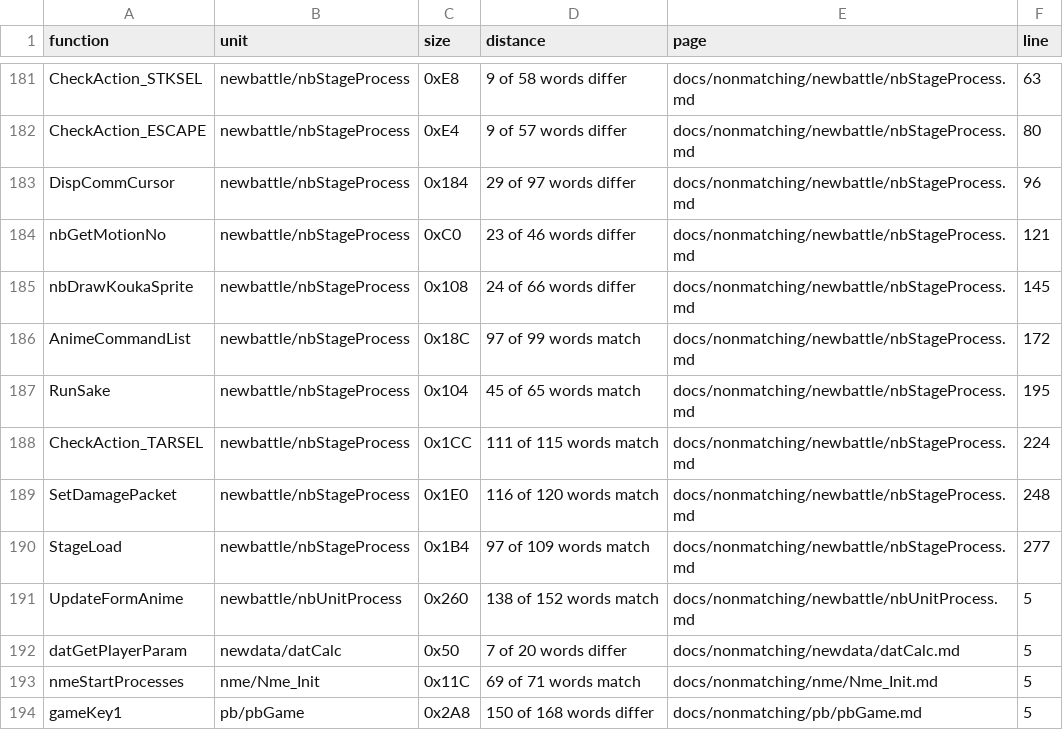
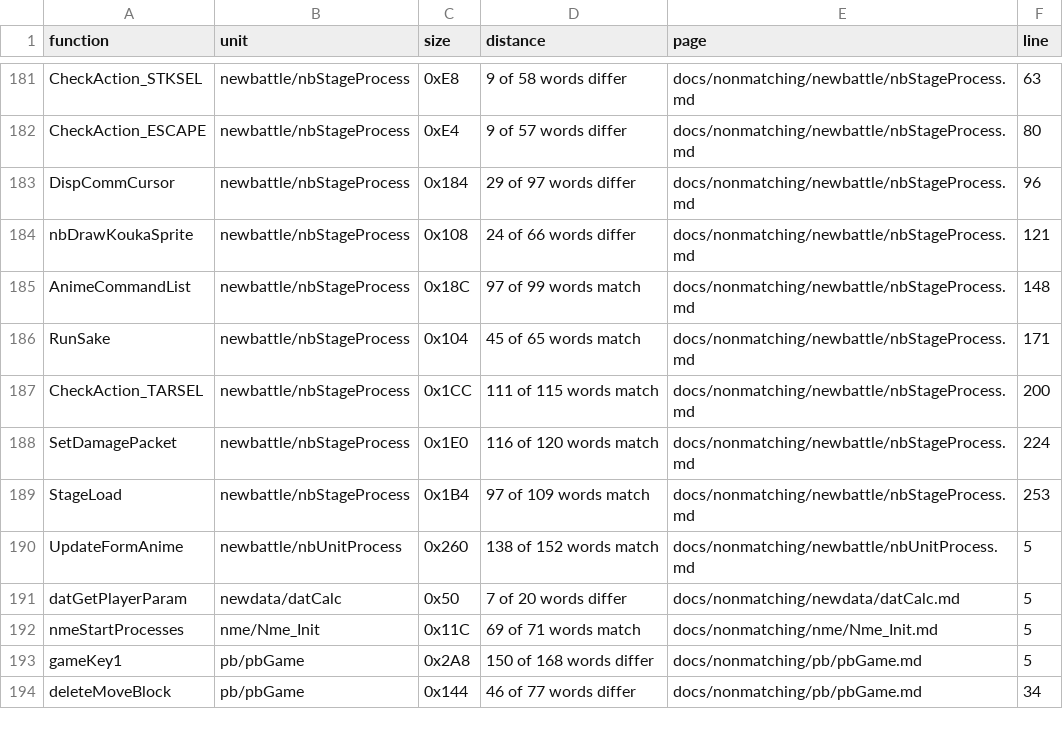
Before and after one commit to Megami-Decomps/smt3-decomp, a TSV file: docs/nonmatching/INDEX.tsv, drawn as a sheet; only a part is shown, gaps mark what is left out; the shorter side is filled out with more unchanged rows.

Commit message:
Match motion lookup through complete visual records

```diff
--- a/docs/nonmatching/INDEX.tsv
+++ b/docs/nonmatching/INDEX.tsv
@@ -183,9 +183,8 @@ CheckAction_ESCAPE	newbattle/nbStageProcess	0xE4	9 of 57 words differ	docs/nonma
 DispCommCursor	newbattle/nbStageProcess	0x184	29 of 97 words differ	docs/nonmatching/newbattle/nbStageProcess.md	96
-nbGetMotionNo	newbattle/nbStageProcess	0xC0	23 of 46 words differ	docs/nonmatching/newbattle/nbStageProcess.md	121
-nbDrawKoukaSprite	newbattle/nbStageProcess	0x108	24 of 66 words differ	docs/nonmatching/newbattle/nbStageProcess.md	145
-AnimeCommandList	newbattle/nbStageProcess	0x18C	97 of 99 words match	docs/nonmatching/newbattle/nbStageProcess.md	172
-RunSake	newbattle/nbStageProcess	0x104	45 of 65 words match	docs/nonmatching/newbattle/nbStageProcess.md	195
-CheckAction_TARSEL	newbattle/nbStageProcess	0x1CC	111 of 115 words match	docs/nonmatching/newbattle/nbStageProcess.md	224
-SetDamagePacket	newbattle/nbStageProcess	0x1E0	116 of 120 words match	docs/nonmatching/newbattle/nbStageProcess.md	248
-StageLoad	newbattle/nbStageProcess	0x1B4	97 of 109 words match	docs/nonmatching/newbattle/nbStageProcess.md	277
+nbDrawKoukaSprite	newbattle/nbStageProcess	0x108	24 of 66 words differ	docs/nonmatching/newbattle/nbStageProcess.md	121
+AnimeCommandList	newbattle/nbStageProcess	0x18C	97 of 99 words match	docs/nonmatching/newbattle/nbStageProcess.md	148
+RunSake	newbattle/nbStageProcess	0x104	45 of 65 words match	docs/nonmatching/newbattle/nbStageProcess.md	171
+CheckAction_TARSEL	newbattle/nbStageProcess	0x1CC	111 of 115 words match	docs/nonmatching/newbattle/nbStageProcess.md	200
+SetDamagePacket	newbattle/nbStageProcess	0x1E0	116 of 120 words match	docs/nonmatching/newbattle/nbStageProcess.md	224
+StageLoad	newbattle/nbStageProcess	0x1B4	97 of 109 words match	docs/nonmatching/newbattle/nbStageProcess.md	253
 UpdateFormAnime	newbattle/nbUnitProcess	0x260	138 of 152 words match	docs/nonmatching/newbattle/nbUnitProcess.md	5
```
Also changed, not shown: 3 other files.
